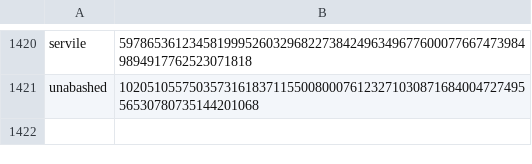
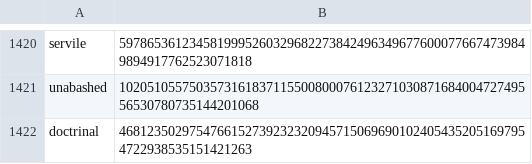
Before and after one commit to Zimtente/ens-collections, a CSV file: collections/english-adjectives.csv, drawn as a sheet; only a part is shown, gaps mark what is left out.

Commit message:
added doctrinal to adjectives

```diff
--- a/collections/english-adjectives.csv
+++ b/collections/english-adjectives.csv
@@ -1421 +1421,2 @@ servile,597865361234581999526032968227384249634967760007766747398498949177625230
 unabashed,102051055750357316183711550080007612327103087168400472749556530780735144201068
+doctrinal,46812350297547661527392323209457150696901024054352051697954722938535151421263
```
